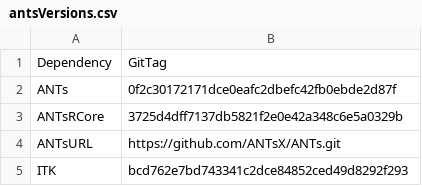
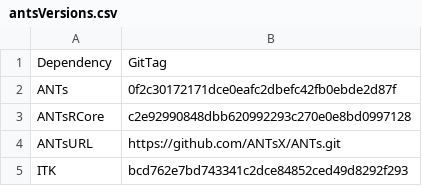
Before and after one commit to ANTsX/ANTsRCore, a CSV file: data/antsVersions.csv, drawn as a sheet.

```diff
--- a/data/antsVersions.csv
+++ b/data/antsVersions.csv
@@ -2,3 +2,3 @@ Dependency;GitTag
 ANTs;0f2c30172171dce0eafc2dbefc42fb0ebde2d87f
-ANTsRCore;3725d4dff7137db5821f2e0e42a348c6e5a0329b
+ANTsRCore;c2e92990848dbb620992293c270e0e8bd0997128
 ANTsURL;https://github.com/ANTsX/ANTs.git
```
Also changed, not shown: 1 other file.
